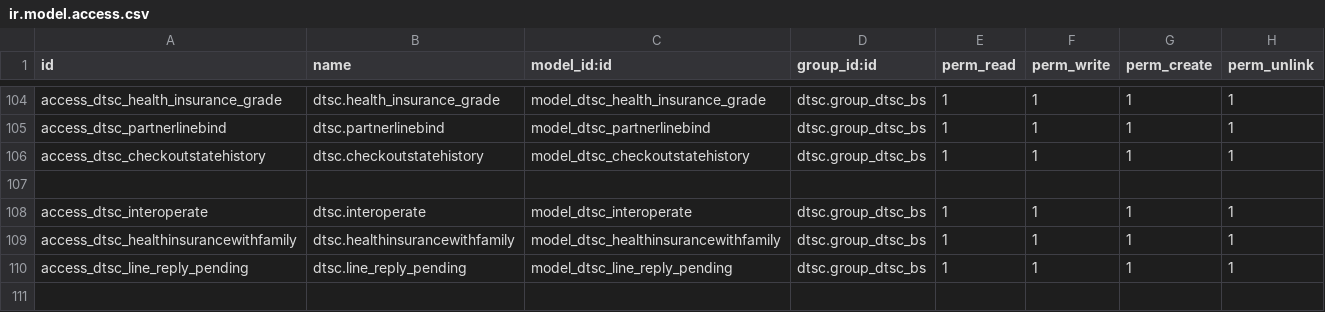
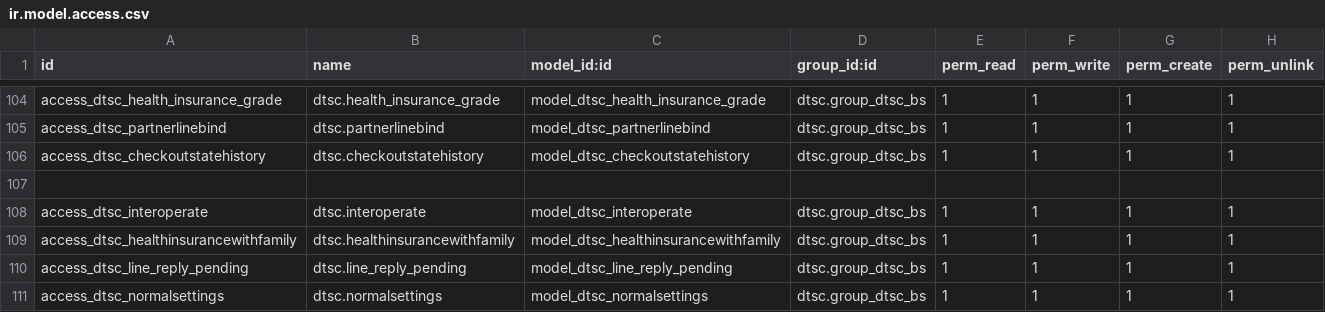
Before and after one commit to gitwbr/odoo_server, a CSV file: custom-addons/dtsc/security/ir.model.access.csv, drawn as a sheet; only a part is shown, gaps mark what is left out; the diff names each change by its address in the sheet, - before the commit and + after, or states it on an @@ line.

```diff
--- a/custom-addons/dtsc/security/ir.model.access.csv
+++ b/custom-addons/dtsc/security/ir.model.access.csv
+row 111: access_dtsc_normalsettings | dtsc.normalsettings | model_dtsc_normalsettings | dtsc.group_dtsc_bs | 1 | 1 | 1 | 1
```
Also changed, not shown: 31 other files.
